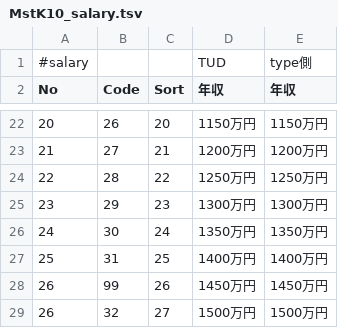
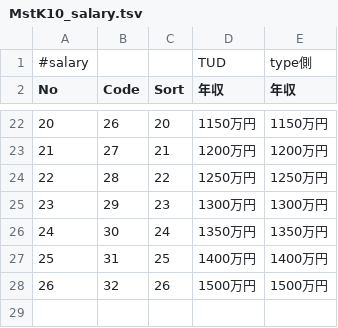
Before and after one commit to stokuvg/direct-type-ios, a TSV file: direct-type/direct-type/Generated/ByMaster/TSV/MstK10_salary.tsv, drawn as a sheet; only a part is shown, gaps mark what is left out.

```diff
--- a/direct-type/direct-type/Generated/ByMaster/TSV/MstK10_salary.tsv
+++ b/direct-type/direct-type/Generated/ByMaster/TSV/MstK10_salary.tsv
@@ -27,3 +27,2 @@ No	Code	Sort	年収	年収
 25	31	25	1400万円	1400万円
-26	99	26	1450万円	1450万円
-26	32	27	1500万円	1500万円
+26	32	26	1500万円	1500万円
```
Also changed, not shown: 15 other files.
